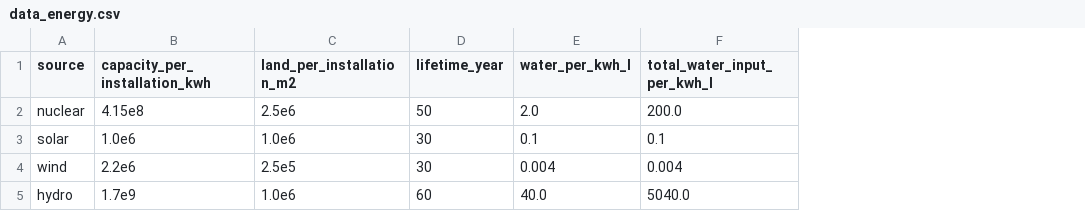
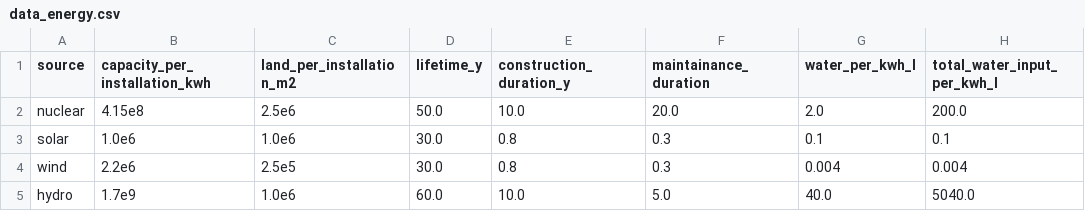
Before and after one commit to Stalkyyy/ecotopia-simulation, a CSV file: models/data/data_energy.csv, drawn as a sheet; only a part is shown; removed rows and columns are numbered as before the commit, all else as after; the diff names each change by its address in the sheet, - before the commit and + after, or states it on an @@ line.

Commit message:
[merge] Durée de vie infrastructure, construction...

```diff
--- a/models/data/data_energy.csv
+++ b/models/data/data_energy.csv
-column D (lifetime_year), rows 2-5: 50 | 30 | 30 | 60
+column D (lifetime_y), rows 2-5: 50.0 | 30.0 | 30.0 | 60.0
+column E (construction_duration_y), rows 2-5: 10.0 | 0.8 | 0.8 | 10.0
+column F (maintainance_duration), rows 2-5: 20.0 | 0.3 | 0.3 | 5.0
```
Also changed, not shown: 1 other file.
